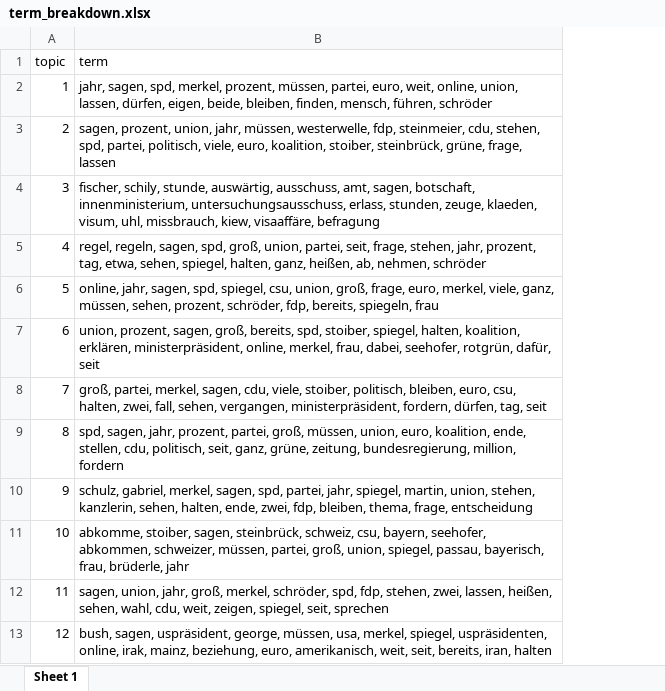
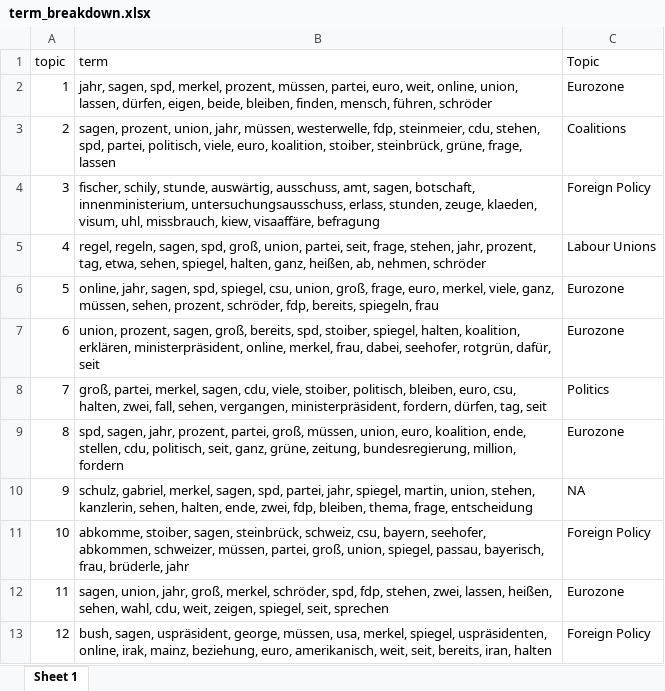
Before and after one commit to devvartpoddar/QCA_Final_Project, an Excel workbook: Data/term_breakdown.xlsx, sheet Sheet 1, drawn as a sheet; only a part is shown; values as stored, in another font and other column widths than the file's, no borders; the diff names each change by its address in the sheet, - before the commit and + after, or states it on an @@ line.

Commit message:
Topic Models

```diff
--- a/Data/term_breakdown.xlsx (sheet Sheet 1)
+++ b/Data/term_breakdown.xlsx (sheet Sheet 1)
+column C (Topic), rows 2-13: Eurozone | Coalitions | Foreign Policy | Labour Unions | Eurozone | Eurozone | Politics | Eurozone | NA | Foreign Policy | Eurozone | Foreign Policy
```
Also changed, not shown: 6 other files.
